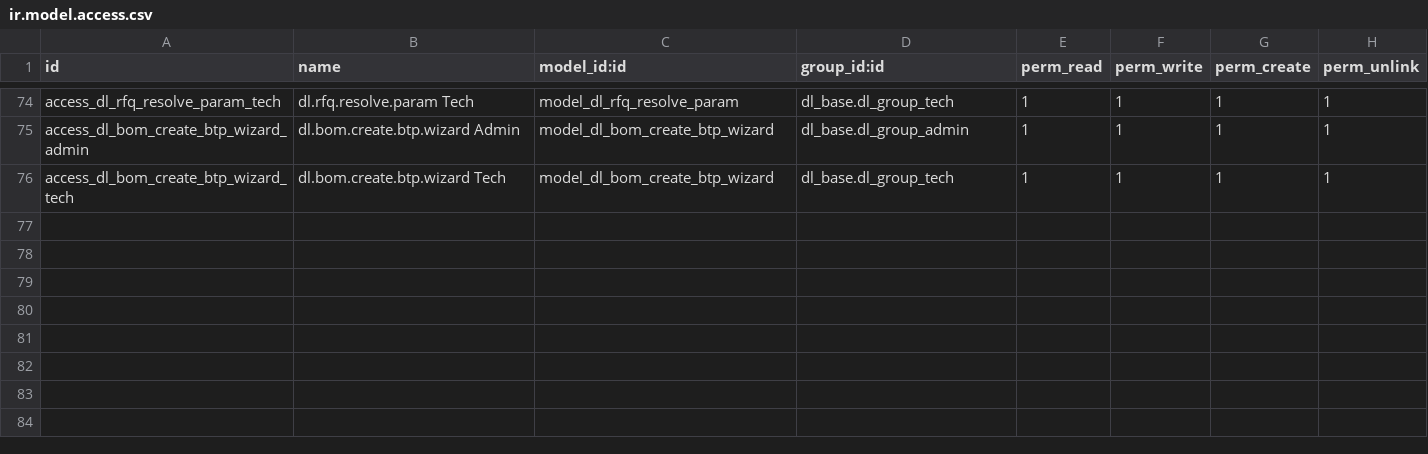
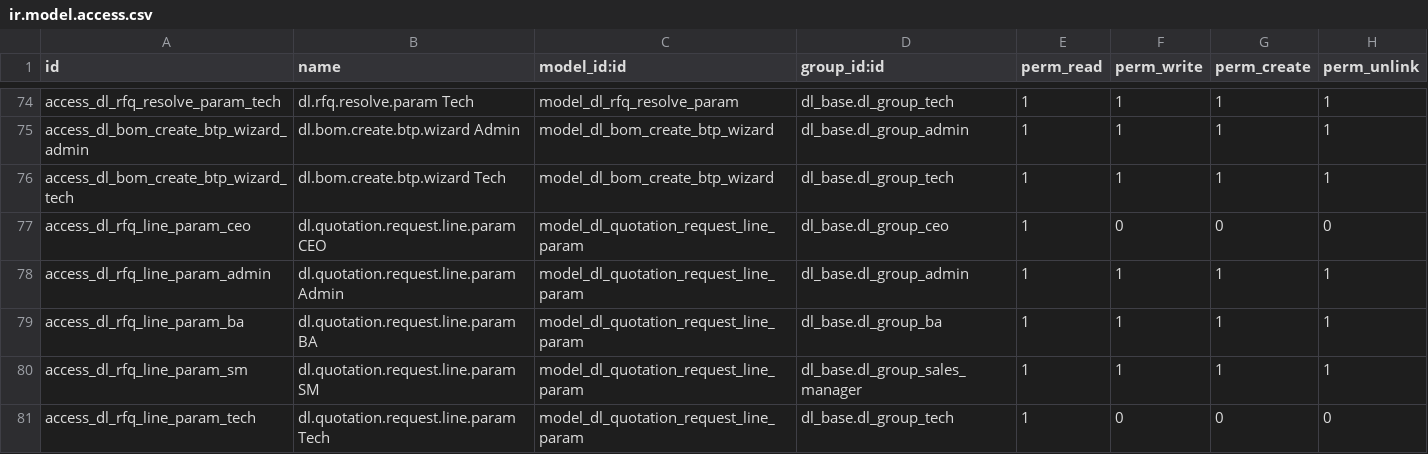
Before and after one commit to quankmksnb/dailinh-odoo-erp, a CSV file: dlm-erp/dl_technical/security/ir.model.access.csv, drawn as a sheet; only a part is shown, gaps mark what is left out; the diff names each change by its address in the sheet, - before the commit and + after, or states it on an @@ line.

Commit message:
feat: Enhance RFQ line handling with structured parameters and validations
- Updated quotation request views to include new fields for unit of measure and structured parameters.
- Introduced logic to handle mandatory fields based on product category and template presence.
- Added migration script to fill missing product categories for existing RFQ lines.
- Implemented tests to ensure proper handling of sales parameters, including validation checks and parameter synchronization.
- Enhanced the RFQ resolve wizard to pre-fill parameters based on sales input and improve user experience.

```diff
--- a/dlm-erp/dl_technical/security/ir.model.access.csv
+++ b/dlm-erp/dl_technical/security/ir.model.access.csv
+row 77: access_dl_rfq_line_param_ceo | dl.quotation.request.line.param CEO | model_dl_quotation_request_line_param | dl_base.dl_group_ceo | 1 | 0 | 0 | 0
+row 78: access_dl_rfq_line_param_admin | dl.quotation.request.line.param Admin | model_dl_quotation_request_line_param | dl_base.dl_group_admin | 1 | 1 | 1 | 1
+row 79: access_dl_rfq_line_param_ba | dl.quotation.request.line.param BA | model_dl_quotation_request_line_param | dl_base.dl_group_ba | 1 | 1 | 1 | 1
+row 80: access_dl_rfq_line_param_sm | dl.quotation.request.line.param SM | model_dl_quotation_request_line_param | dl_base.dl_group_sales_manager | 1 | 1 | 1 | 1
+row 81: access_dl_rfq_line_param_tech | dl.quotation.request.line.param Tech | model_dl_quotation_request_line_param | dl_base.dl_group_tech | 1 | 0 | 0 | 0
```
Also changed, not shown: 16 other files.
